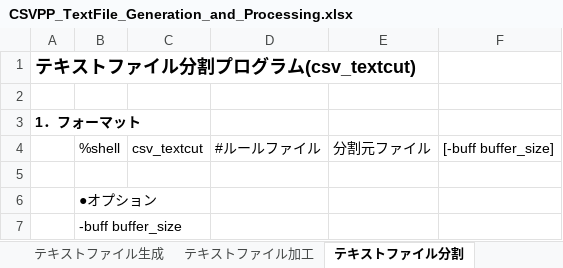
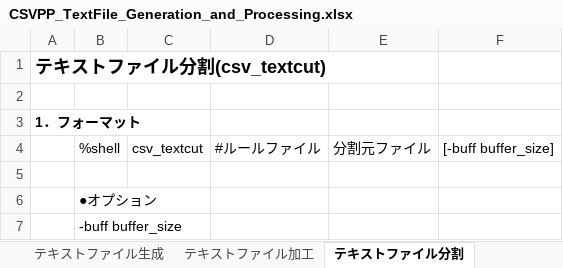
Before and after one commit to sky-seeker99/csvpp, an Excel workbook: csvpp_manual/CSVPP_TextFile_Generation_and_Processing.xlsx, sheet テキストファイル分割, drawn as a sheet; only a part is shown; values as stored, in another font and other column widths than the file's, no borders; the diff names each change by its address in the sheet, - before the commit and + after, or states it on an @@ line.

```diff
--- a/csvpp_manual/CSVPP_TextFile_Generation_and_Processing.xlsx (sheet テキストファイル分割)
+++ b/csvpp_manual/CSVPP_TextFile_Generation_and_Processing.xlsx (sheet テキストファイル分割)
-A1: テキストファイル分割プログラム(csv_textcut)
+A1: テキストファイル分割(csv_textcut)
```
Also changed, not shown: other sheet tabs.
